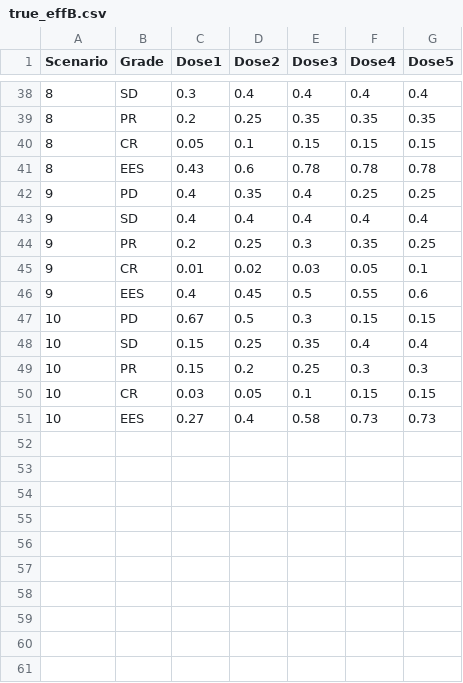
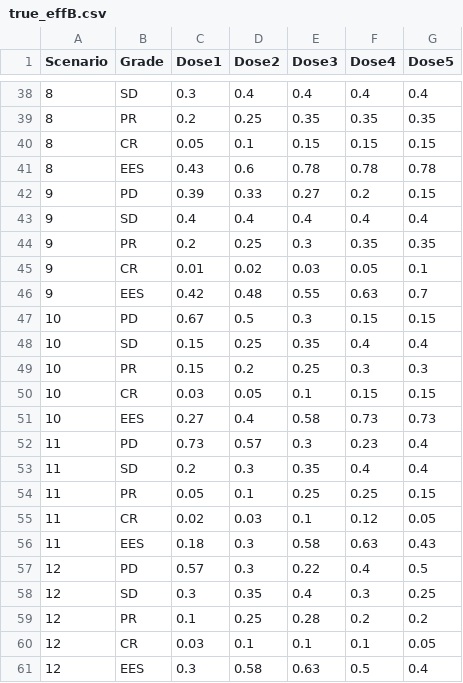
Before and after one commit to qingxiaa/gboineti, a CSV file: simulationCode/true_effB.csv, drawn as a sheet; only a part is shown, gaps mark what is left out.

```diff
--- a/simulationCode/true_effB.csv
+++ b/simulationCode/true_effB.csv
@@ -41,7 +41,7 @@ Scenario,Grade,Dose1,Dose2,Dose3,Dose4,Dose5
 8,EES,0.43,0.6,0.78,0.78,0.78
-9,PD,0.4,0.35,0.4,0.25,0.25
+9,PD,0.39,0.33,0.27,0.2,0.15
 9,SD,0.4,0.4,0.4,0.4,0.4
-9,PR,0.2,0.25,0.3,0.35,0.25
+9,PR,0.2,0.25,0.3,0.35,0.35
 9,CR,0.01,0.02,0.03,0.05,0.1
-9,EES,0.4,0.45,0.5,0.55,0.6
+9,EES,0.42,0.48,0.55,0.63,0.7
 10,PD,0.67,0.5,0.3,0.15,0.15
@@ -51 +51,11 @@ Scenario,Grade,Dose1,Dose2,Dose3,Dose4,Dose5
 10,EES,0.27,0.4,0.58,0.73,0.73
+11,PD,0.73,0.57,0.3,0.23,0.4
+11,SD,0.2,0.3,0.35,0.4,0.4
+11,PR,0.05,0.1,0.25,0.25,0.15
+11,CR,0.02,0.03,0.1,0.12,0.05
+11,EES,0.18,0.3,0.58,0.63,0.43
+12,PD,0.57,0.3,0.22,0.4,0.5
+12,SD,0.3,0.35,0.4,0.3,0.25
+12,PR,0.1,0.25,0.28,0.2,0.2
+12,CR,0.03,0.1,0.1,0.1,0.05
+12,EES,0.3,0.58,0.63,0.5,0.4
```
Also changed, not shown: simulationCode/true_effA.csv, simulationCode/true_immA.csv, 5 other files.
